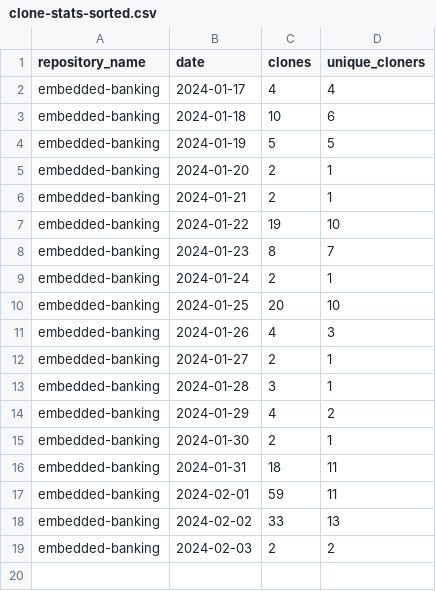
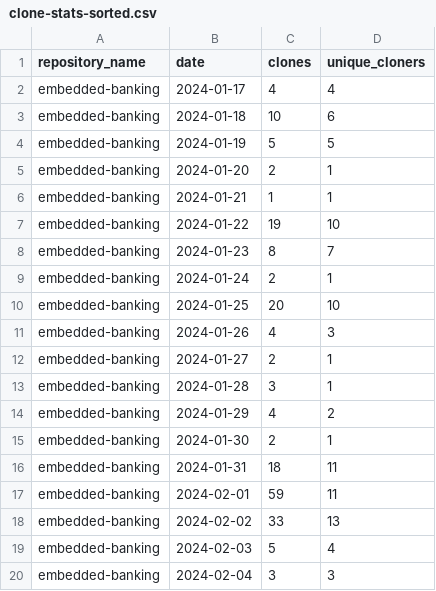
Before and after one commit to jpmorgan-payments/embedded-banking, a CSV file: metrics/clone-stats-sorted.csv, drawn as a sheet.

```diff
--- a/metrics/clone-stats-sorted.csv
+++ b/metrics/clone-stats-sorted.csv
@@ -5,3 +5,3 @@ embedded-banking,2024-01-19,5,5
 embedded-banking,2024-01-20,2,1
-embedded-banking,2024-01-21,2,1
+embedded-banking,2024-01-21,1,1
 embedded-banking,2024-01-22,19,10
@@ -18,2 +18,3 @@ embedded-banking,2024-02-01,59,11
 embedded-banking,2024-02-02,33,13
-embedded-banking,2024-02-03,2,2
+embedded-banking,2024-02-03,5,4
+embedded-banking,2024-02-04,3,3
```
Also changed, not shown: metrics/clone-stats.csv, metrics/referrer-stats.csv, 1 other file.
